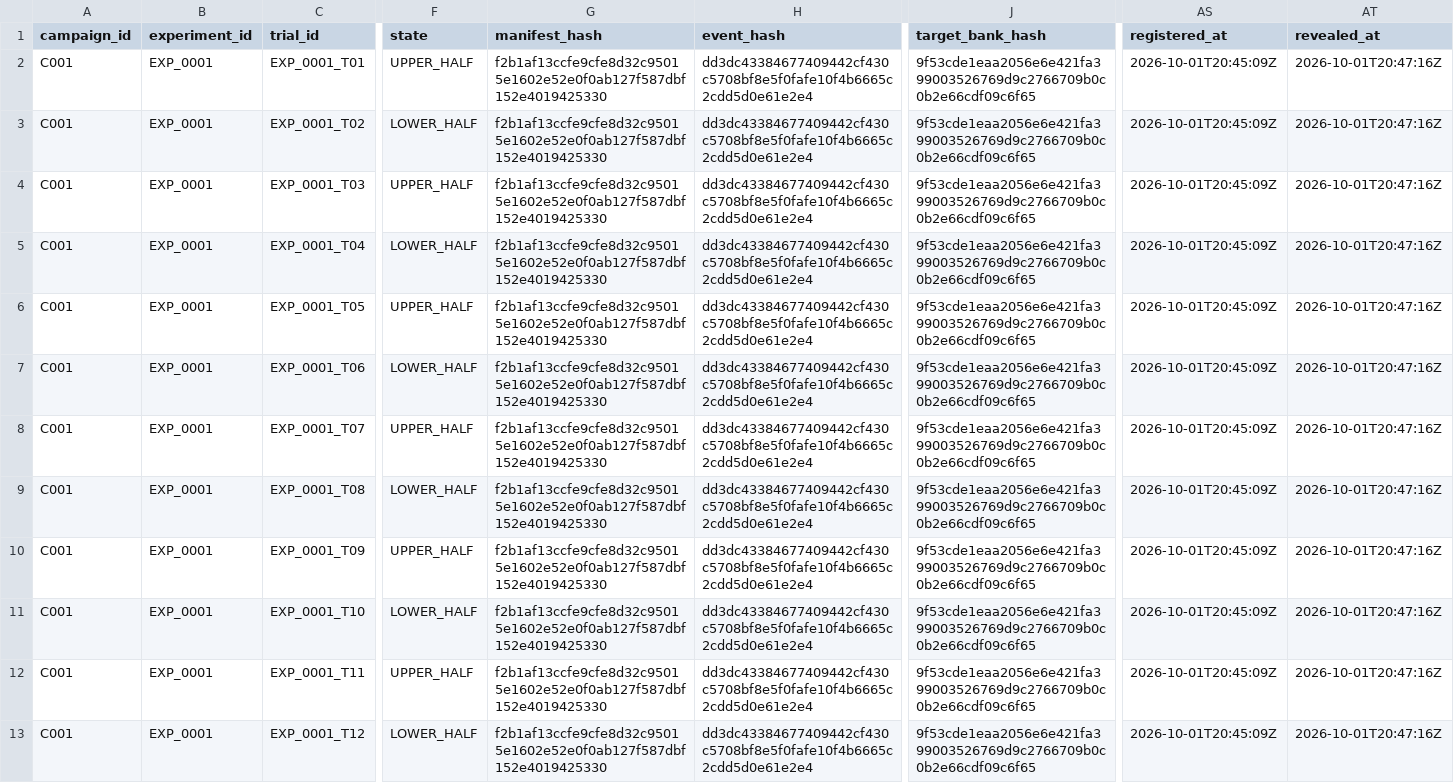
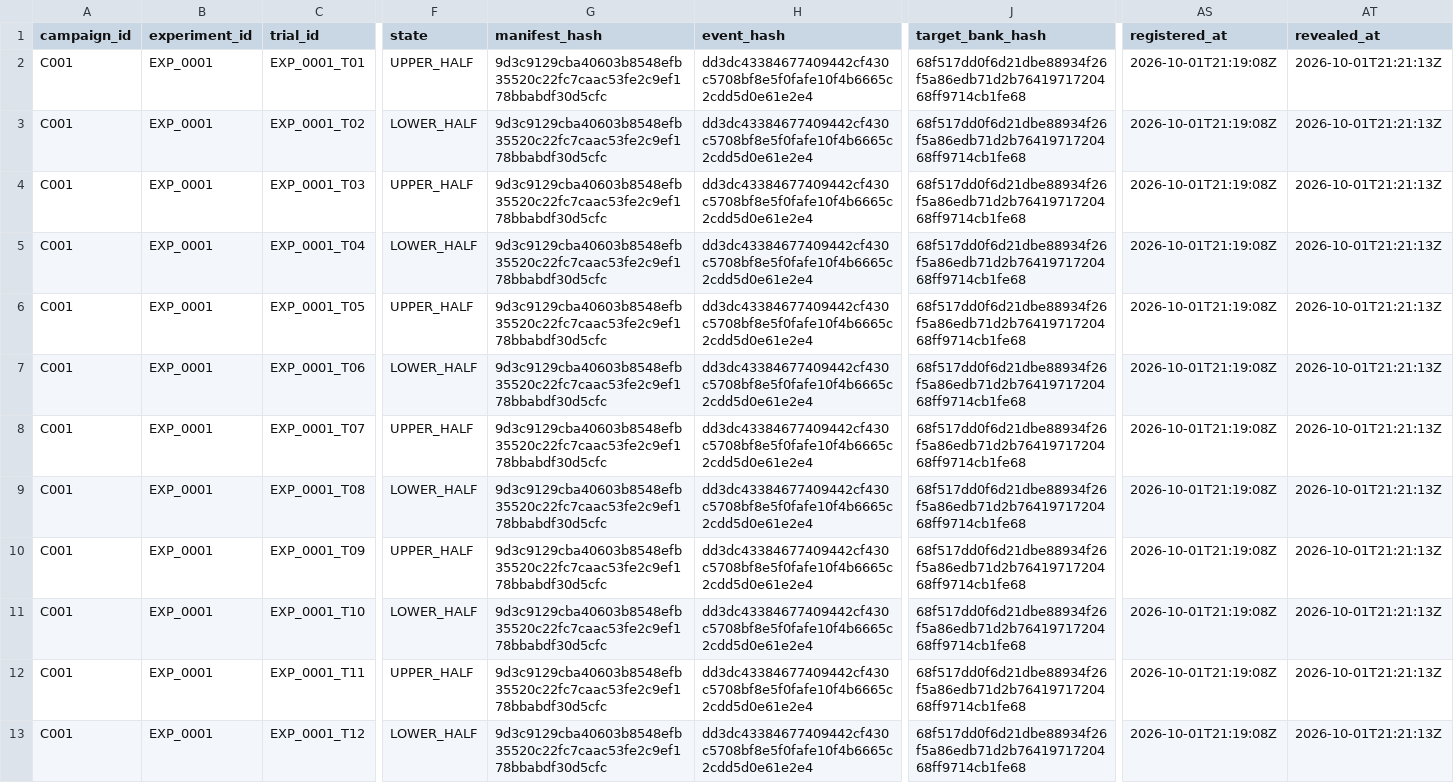
Before and after one commit to dylankazakovas93-dev/system-testing-, a CSV file: conditional-edge-engine/examples/planted_momentum_demo/registry/selection_trials.csv, drawn as a sheet; only a part is shown, gaps mark what is left out; the diff covers the shown part only; the diff names each change by its address in the sheet, - before the commit and + after, or states it on an @@ line.

```diff
--- a/conditional-edge-engine/examples/planted_momentum_demo/registry/selection_trials.csv
+++ b/conditional-edge-engine/examples/planted_momentum_demo/registry/selection_trials.csv
-G2:G13 (manifest_hash): f2b1af13ccfe9cfe8d32c95015e1602e52e0f0ab127f587dbf152e4019425330
+G2:G13 (manifest_hash): 9d3c9129cba40603b8548efb35520c22fc7caac53fe2c9ef178bbabdf30d5cfc
-J2:J13 (target_bank_hash): 9f53cde1eaa2056e6e421fa399003526769d9c2766709b0c0b2e66cdf09c6f65
+J2:J13 (target_bank_hash): 68f517dd0f6d21dbe88934f26f5a86edb71d2b7641971720468ff9714cb1fe68
-AS2:AS13 (registered_at): 2026-10-01T20:45:09Z
+AS2:AS13 (registered_at): 2026-10-01T21:19:08Z
-AT2:AT13 (revealed_at): 2026-10-01T20:47:16Z
+AT2:AT13 (revealed_at): 2026-10-01T21:21:13Z
```
Also changed, not shown: 48 edited cells elsewhere in this file, conditional-edge-engine/examples/planted_momentum_demo/registry/experiments.csv, conditional-edge-engine/examples/planted_momentum_demo/registry/observations.csv, 25 other files.
